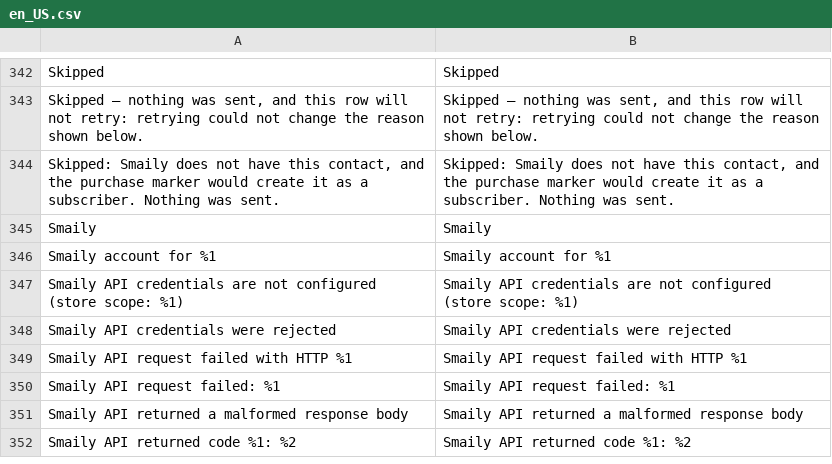
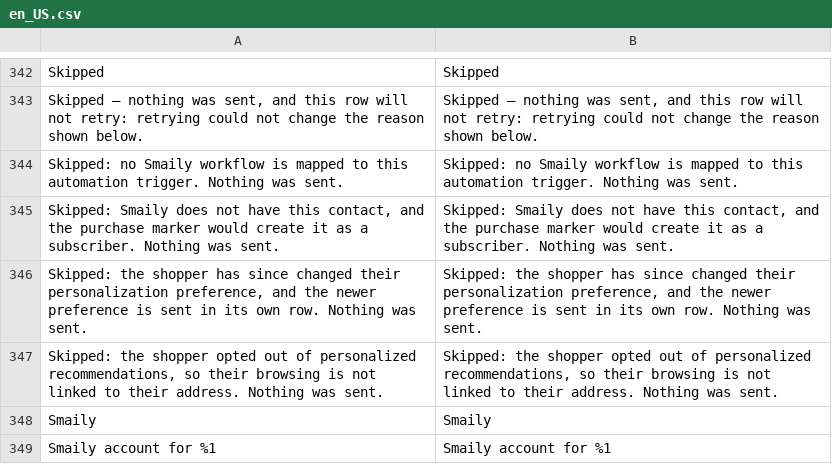
Before and after one commit to sendsmaily/smaily-magento-extension, a CSV file: i18n/en_US.csv, drawn as a sheet; only a part is shown, gaps mark what is left out; the shorter side is filled out with more unchanged rows; the diff names each change by its address in the sheet, - before the commit and + after, or states it on an @@ line.

```diff
--- a/i18n/en_US.csv
+++ b/i18n/en_US.csv
+row 344: Skipped: no Smaily workflow is mapped to this automation trigger. Nothing was sent. | Skipped: no Smaily workflow is mapped to this automation trigger. Nothing was sent.
+row 346: Skipped: the shopper has since changed their personalization preference, and the newer preference is sent in its own row. Nothing was sent. | Skipped: the shopper has since changed their personalization preference, and the newer preference is sent in its own row. Nothing was sent.
+row 347: Skipped: the shopper opted out of personalized recommendations, so their browsing is not linked to their address. Nothing was sent. | Skipped: the shopper opted out of personalized recommendations, so their browsing is not linked to their address. Nothing was sent.
```
Also changed, not shown: i18n/et_EE.csv, 15 other files.
